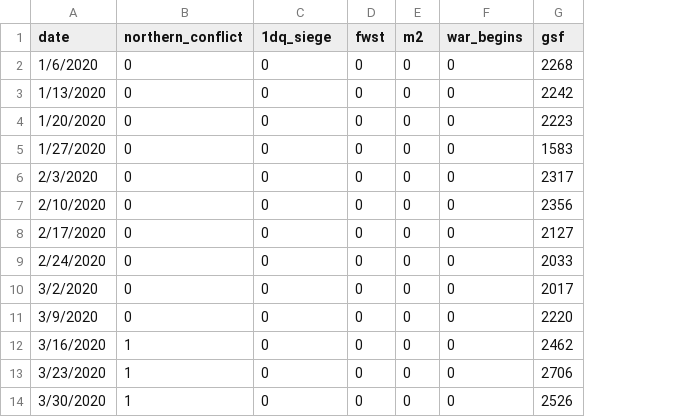
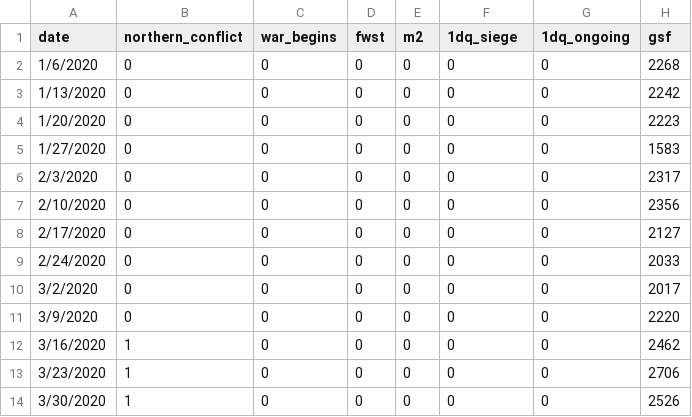
Before and after one commit to antonyebrown/Eve_TimeSeries, a CSV file: raw_data/evedata.csv, drawn as a sheet; only a part is shown; the diff covers the shown part only; the diff names each change by its address in the sheet, - before the commit and + after, or states it on an @@ line.

Commit message:
Started forecasting data using the selected models.

```diff
--- a/raw_data/evedata.csv
+++ b/raw_data/evedata.csv
+column G (1dq_ongoing), rows 2-14: all 0
-C1: 1dq_siege
+C1: war_begins
-F1: war_begins
+F1: 1dq_siege
```
Also changed, not shown: 11 added rows and 13 edited cells elsewhere in this file, 1 other file.
